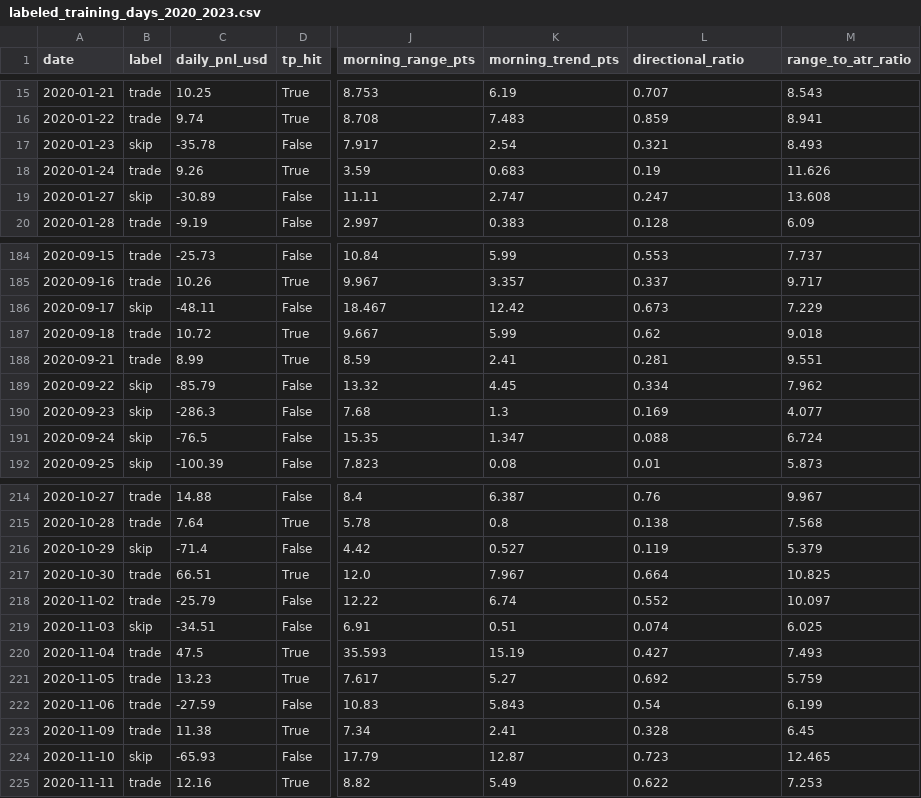
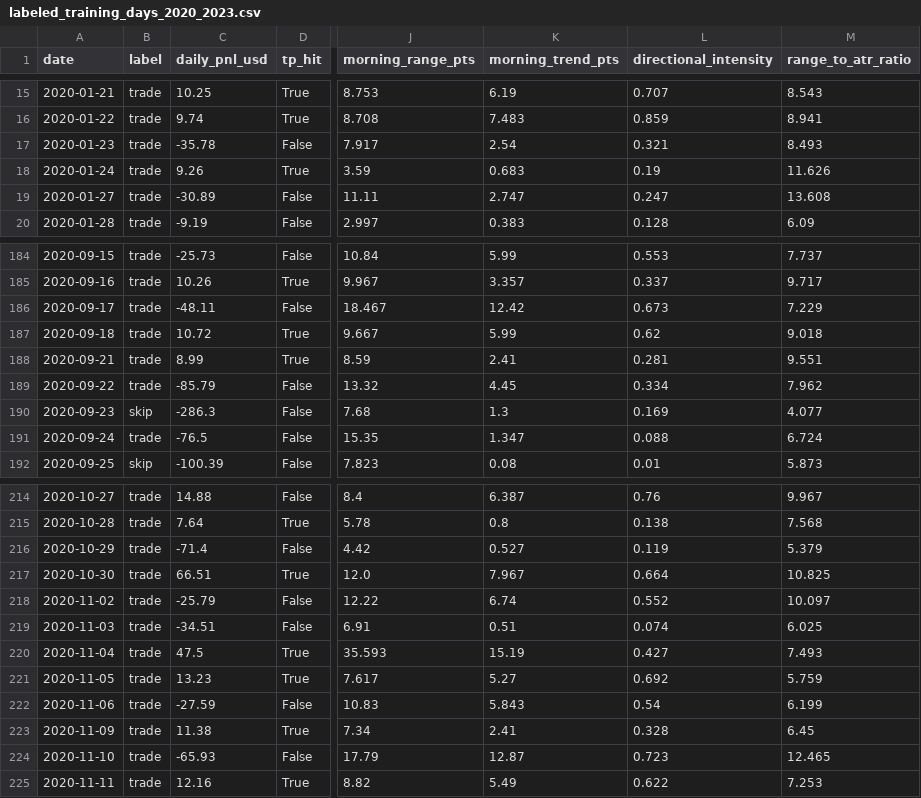
Before and after one commit to duongdv-dev/system_rocket2h, a CSV file: ai_trade_filter/output/labeled_training_days_2020_2023.csv, drawn as a sheet; only a part is shown, gaps mark what is left out; the diff covers the shown part only; the diff names each change by its address in the sheet, - before the commit and + after, or states it on an @@ line.

```diff
--- a/ai_trade_filter/output/labeled_training_days_2020_2023.csv
+++ b/ai_trade_filter/output/labeled_training_days_2020_2023.csv
-L1: directional_ratio
+L1: directional_intensity
-B17 (label): skip
+B17 (label): trade
-B19 (label): skip
+B19 (label): trade
-B186 (label): skip
+B186 (label): trade
-B189 (label): skip
+B189 (label): trade
-B191 (label): skip
+B191 (label): trade
-B216 (label): skip
+B216 (label): trade
-B219 (label): skip
+B219 (label): trade
-B224 (label): skip
+B224 (label): trade
```
Also changed, not shown: 67 edited cells elsewhere in this file, 5 other files.
